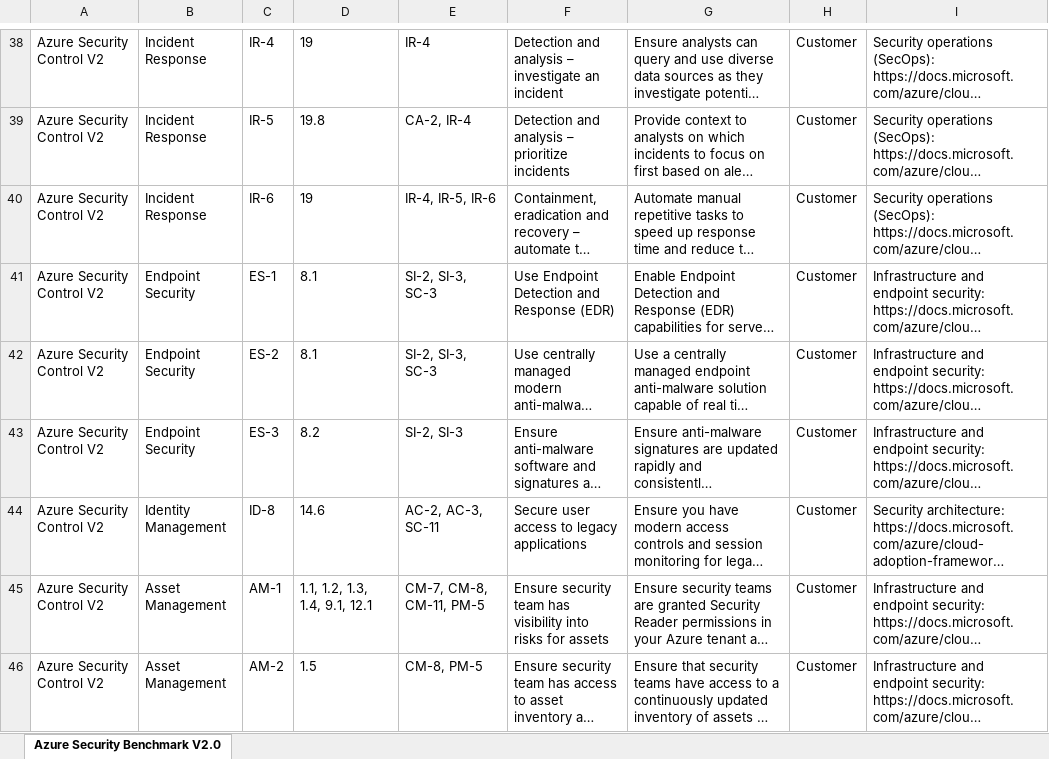
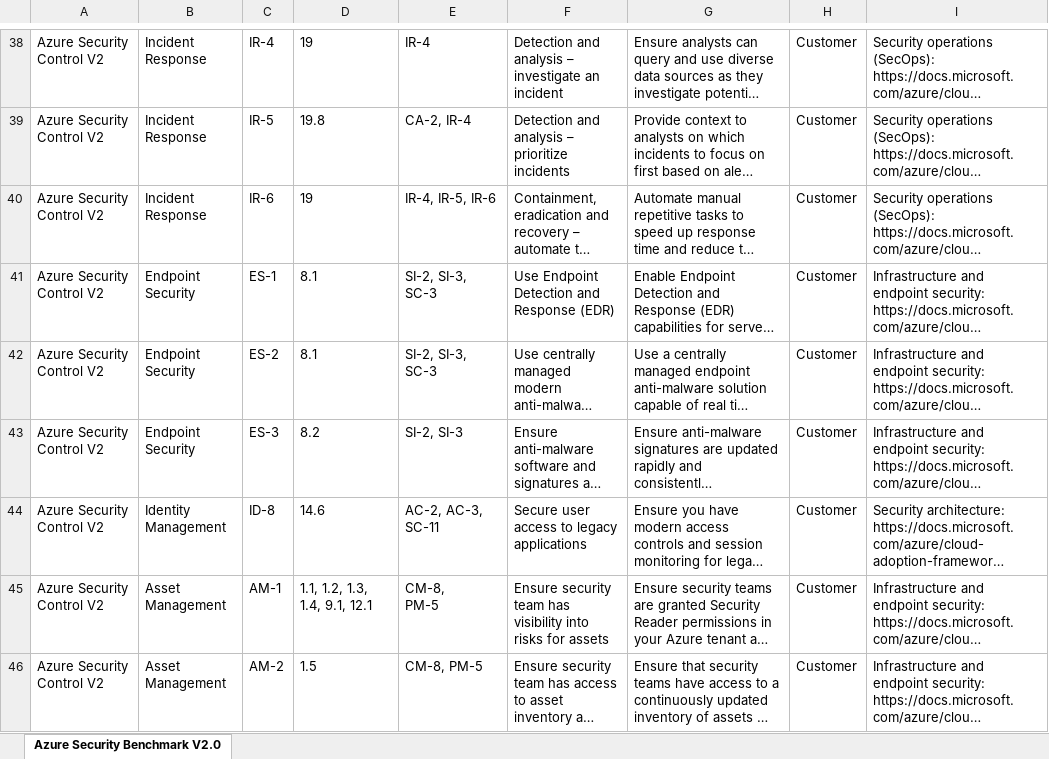
Before and after one commit to MicrosoftDocs/SecurityBenchmarks, an Excel workbook: Azure Security Benchmark/2.0/azure-security-benchmark-v2.0.xlsx, sheet Azure Security Benchmark V2.0, drawn as a sheet; only a part is shown, gaps mark what is left out; long unchanged cells end in …; values as stored, in another font and other column widths than the file's, no borders; ↵ is a line break in a cell; the diff covers the shown part only; the diff names each change by its address in the sheet, - before the commit and + after, or states it on an @@ line.

```diff
--- a/Azure Security Benchmark/2.0/azure-security-benchmark-v2.0.xlsx (sheet Azure Security Benchmark V2.0)
+++ b/Azure Security Benchmark/2.0/azure-security-benchmark-v2.0.xlsx (sheet Azure Security Benchmark V2.0)
-E45: CM-7, CM-8, CM-11, PM-5
+E45: CM-8, ↵ PM-5
```
Also changed, not shown: 21 edited cells elsewhere in this sheet.
